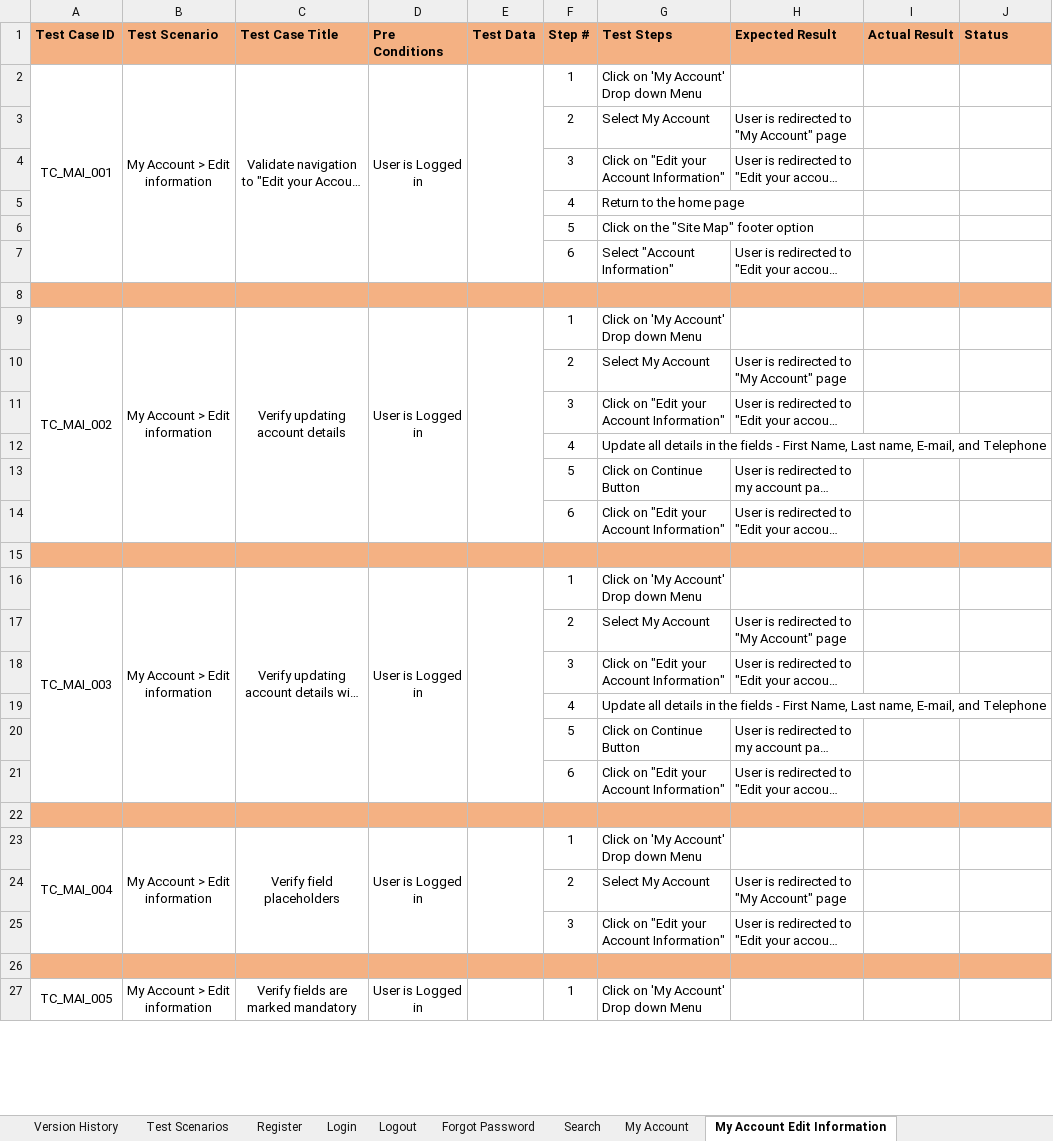
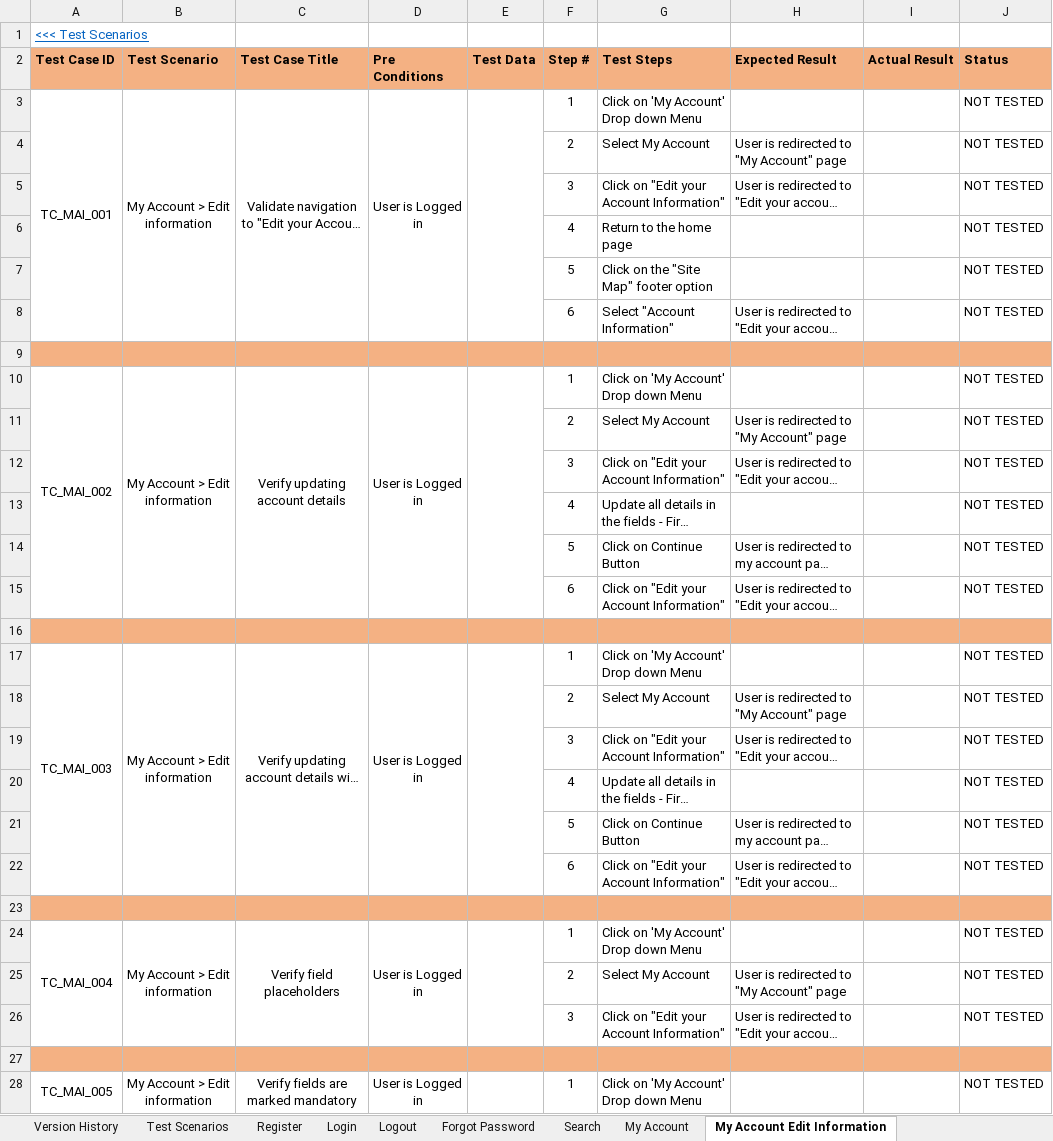
Before and after one commit to R894/Manual-Testing-Projects, an Excel workbook: Project 1 - OpenCart Ecommerce/OpenCart - Test Cases.xlsx, sheet My Account Edit Information, drawn as a sheet; only a part is shown; long unchanged cells end in …; values as stored, in another font and other column widths than the file's, no borders; addresses are those after the commit; the diff covers the shown part only; the diff names each change by its address in the sheet, - before the commit and + after, or states it on an @@ line.

Commit message:
Added more tests

```diff
--- a/Project 1 - OpenCart Ecommerce/OpenCart - Test Cases.xlsx (sheet My Account Edit Information)
+++ b/Project 1 - OpenCart Ecommerce/OpenCart - Test Cases.xlsx (sheet My Account Edit Information)
+row 1: <<< Test Scenarios
-J3:J8 (Status): (empty)
+J3:J8 (Status): NOT TESTED
-J10:J15 (Status): (empty)
+J10:J15 (Status): NOT TESTED
-J17:J22 (Status): (empty)
+J17:J22 (Status): NOT TESTED
-J24:J26 (Status): (empty)
+J24:J26 (Status): NOT TESTED
-J28 (Status): (empty)
+J28 (Status): NOT TESTED
```
Also changed, not shown: 5 added rows, 5 removed rows, 30 edited cells, cell formats and merged cells elsewhere in this sheet, sheet Checkout, sheet Product Display Page, sheet Header & Footer, sheet Register, sheet Home Page, sheet Login, 9 more sheets, 1 other file.
